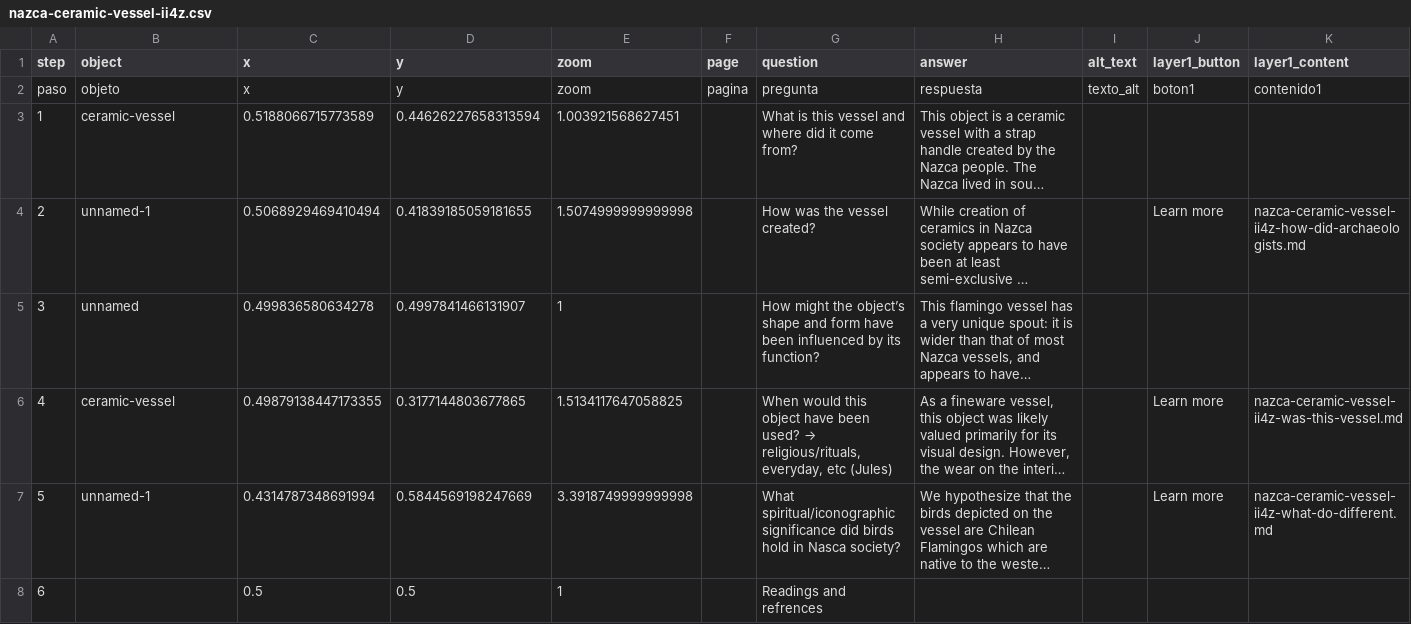
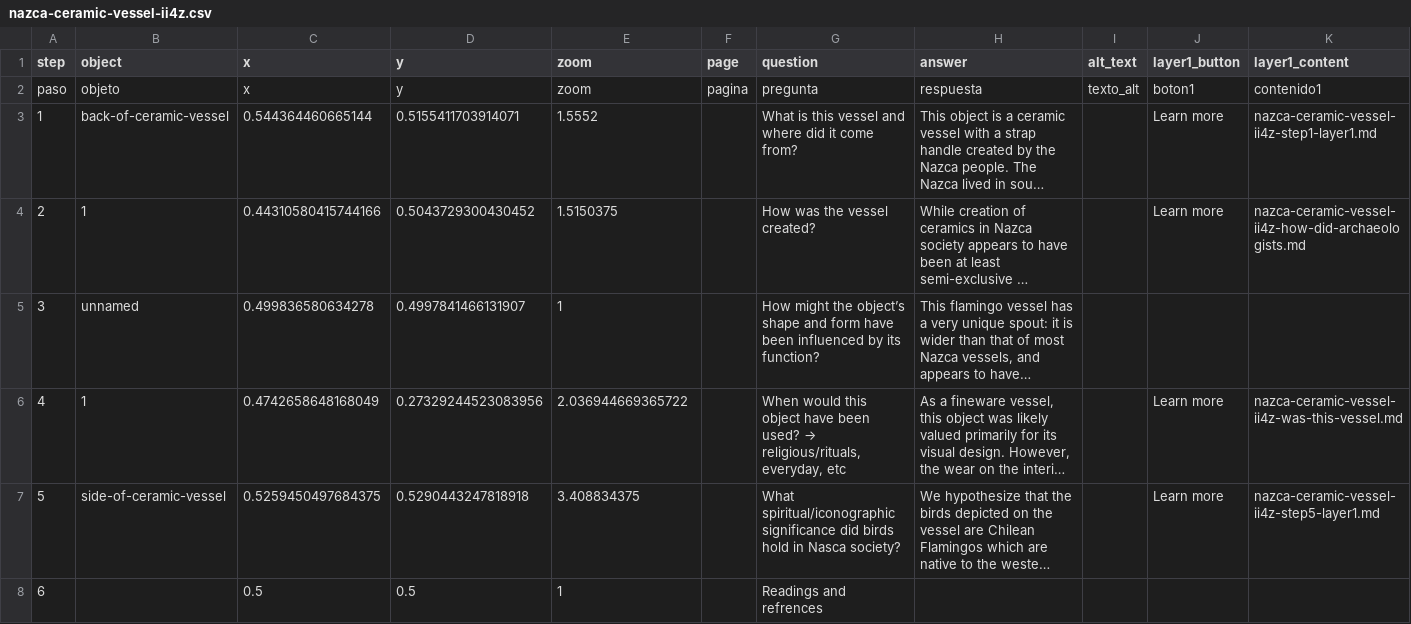
Before and after one commit to ardenono-png/nazcaceramicvessel, a CSV file: telar-content/spreadsheets/nazca-ceramic-vessel-ii4z.csv, drawn as a sheet; only a part is shown; long unchanged cells end in …; the diff names each change by its address in the sheet, - before the commit and + after, or states it on an @@ line.

Commit message:
Modify 1 story, add 4 objects, modify 2 objects
Added:
  Object: back of ceramic vessel
  Object: side of ceramic vessel
  Object: map
  Object: 1

Changed:
  Story: Nazca Ceramic Vessel
  Object: nasca bird
  Object: bowl

Removed:
  Object: mice-nasca

Published via Telar Compositor

```diff
--- a/telar-content/spreadsheets/nazca-ceramic-vessel-ii4z.csv
+++ b/telar-content/spreadsheets/nazca-ceramic-vessel-ii4z.csv
-B3 (object): ceramic-vessel
+B3 (object): back-of-ceramic-vessel
-C3 (x): 0.5188066715773589
+C3 (x): 0.544364460665144
-D3 (y): 0.44626227658313594
+D3 (y): 0.5155411703914071
-E3 (zoom): 1.003921568627451
+E3 (zoom): 1.5552
-J3 (layer1_button): (empty)
+J3 (layer1_button): Learn more
-K3 (layer1_content): (empty)
+K3 (layer1_content): nazca-ceramic-vessel-ii4z-step1-layer1.md
-B4 (object): unnamed-1
+B4 (object): 1
-C4 (x): 0.5068929469410494
+C4 (x): 0.44310580415744166
-D4 (y): 0.41839185059181655
+D4 (y): 0.5043729300430452
-E4 (zoom): 1.5074999999999998
+E4 (zoom): 1.5150375
-B6 (object): ceramic-vessel
+B6 (object): 1
-C6 (x): 0.49879138447173355
+C6 (x): 0.4742658648168049
-D6 (y): 0.3177144803677865
+D6 (y): 0.27329244523083956
-E6 (zoom): 1.5134117647058825
+E6 (zoom): 2.036944669365722
-G6 (question): …everyday, etc (Jules)
+G6 (question): …everyday, etc
-B7 (object): unnamed-1
+B7 (object): side-of-ceramic-vessel
-C7 (x): 0.4314787348691994
+C7 (x): 0.5259450497684375
-D7 (y): 0.5844569198247669
+D7 (y): 0.5290443247818918
-E7 (zoom): 3.3918749999999998
+E7 (zoom): 3.408834375
-K7 (layer1_content): nazca-ceramic-vessel-ii4z-what-do-different.md
+K7 (layer1_content): nazca-ceramic-vessel-ii4z-step5-layer1.md
```
Also changed, not shown: telar-content/spreadsheets/objects.csv, 3 other files.
